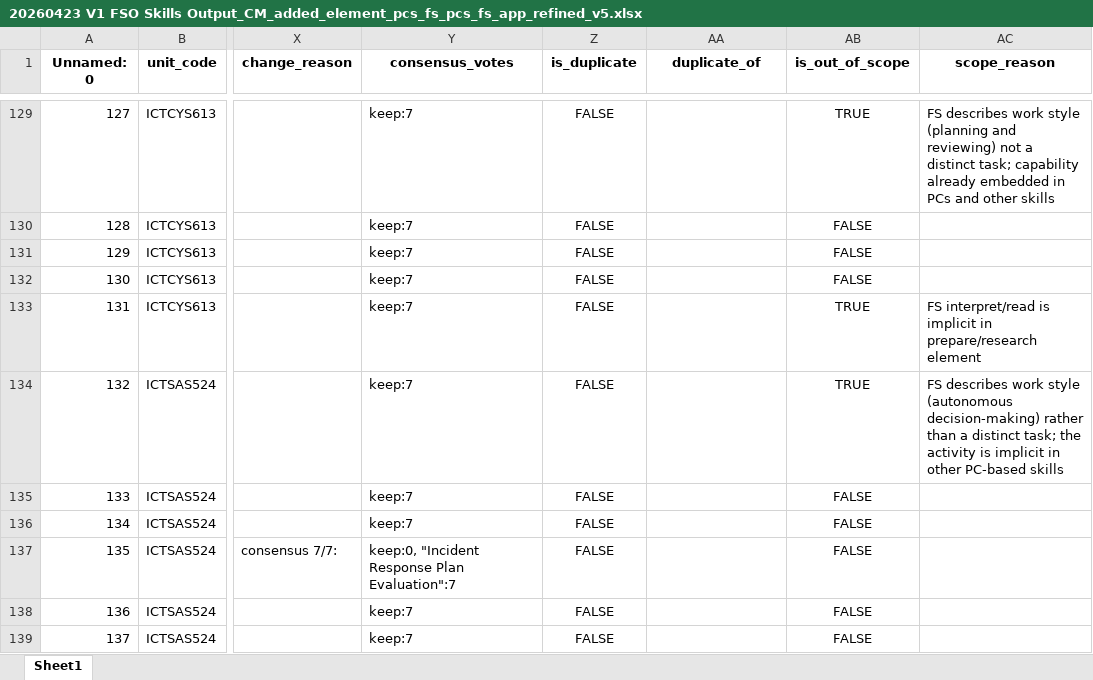
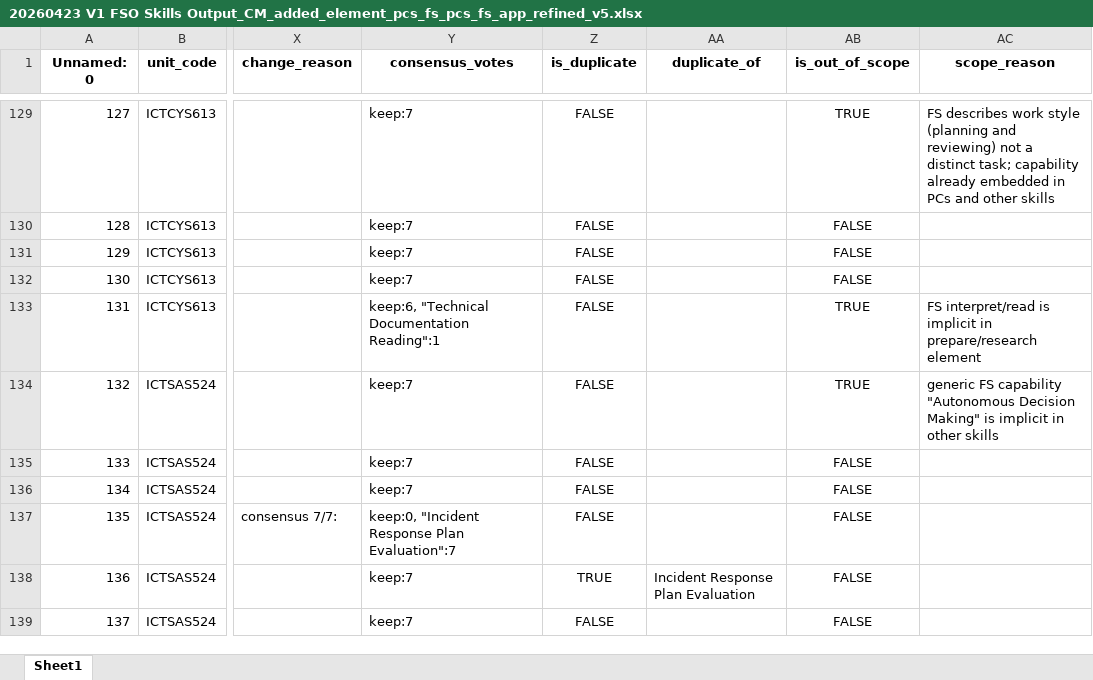
Before and after one commit to emohebi/TEMP, an Excel workbook: 20260423 V1 FSO Skills Output_CM_added_element_pcs_fs_pcs_fs_app_refined_v5.xlsx, sheet Sheet1, drawn as a sheet; only a part is shown, gaps mark what is left out; values as stored, in another font and other column widths than the file's, no borders; the diff covers the shown part only; the diff names each change by its address in the sheet, - before the commit and + after, or states it on an @@ line.

```diff
--- a/20260423 V1 FSO Skills Output_CM_added_element_pcs_fs_pcs_fs_app_refined_v5.xlsx (sheet Sheet1)
+++ b/20260423 V1 FSO Skills Output_CM_added_element_pcs_fs_pcs_fs_app_refined_v5.xlsx (sheet Sheet1)
-Y133 (consensus_votes): keep:7
+Y133 (consensus_votes): keep:6, "Technical Documentation Reading":1
-AC134 (scope_reason): FS describes work style (autonomous decision‑making) rather than a distinct task; the activity is implicit in other PC‑based skills
+AC134 (scope_reason): generic FS capability "Autonomous Decision Making" is implicit in other skills
-Z138 (is_duplicate): FALSE
+Z138 (is_duplicate): TRUE
-AA138 (duplicate_of): (empty)
+AA138 (duplicate_of): Incident Response Plan Evaluation
```
Also changed, not shown: 123 edited cells elsewhere in this sheet, 1 other file.
